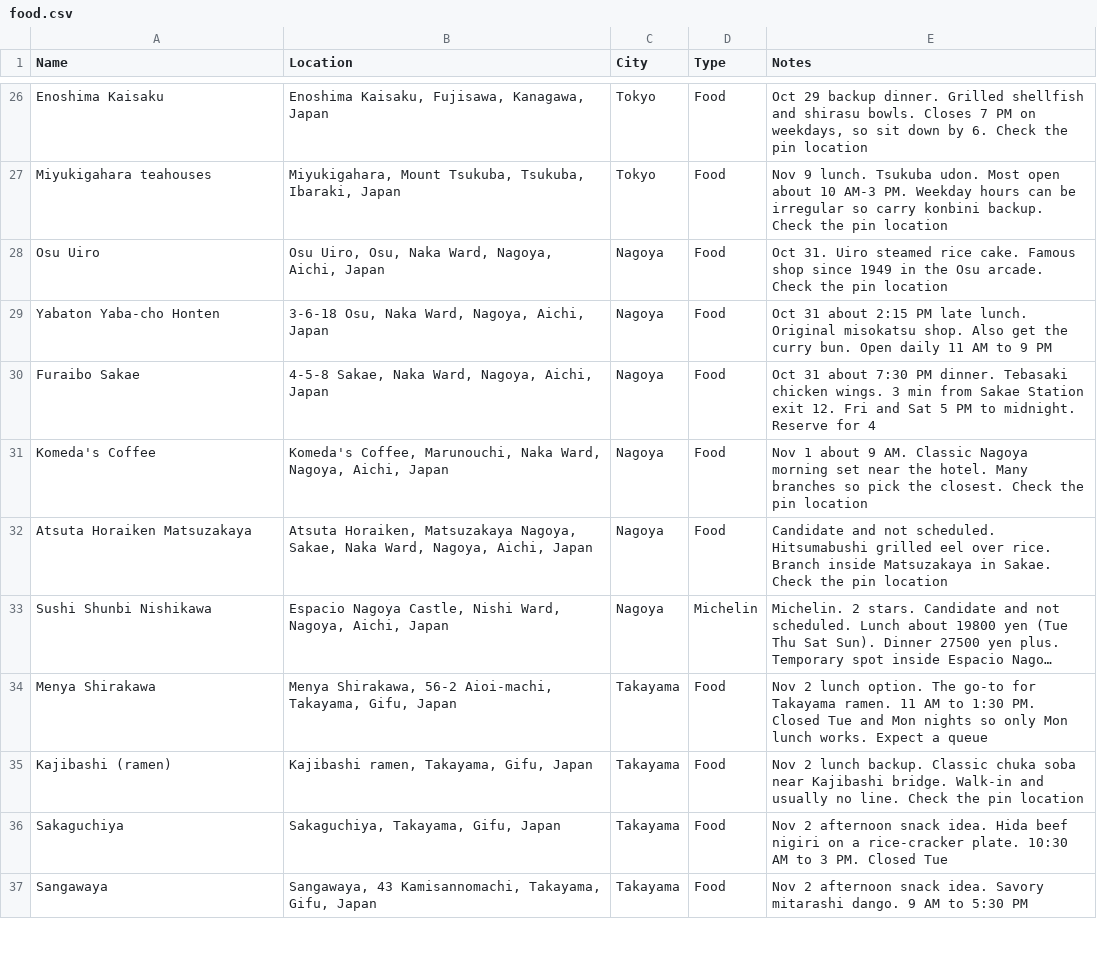
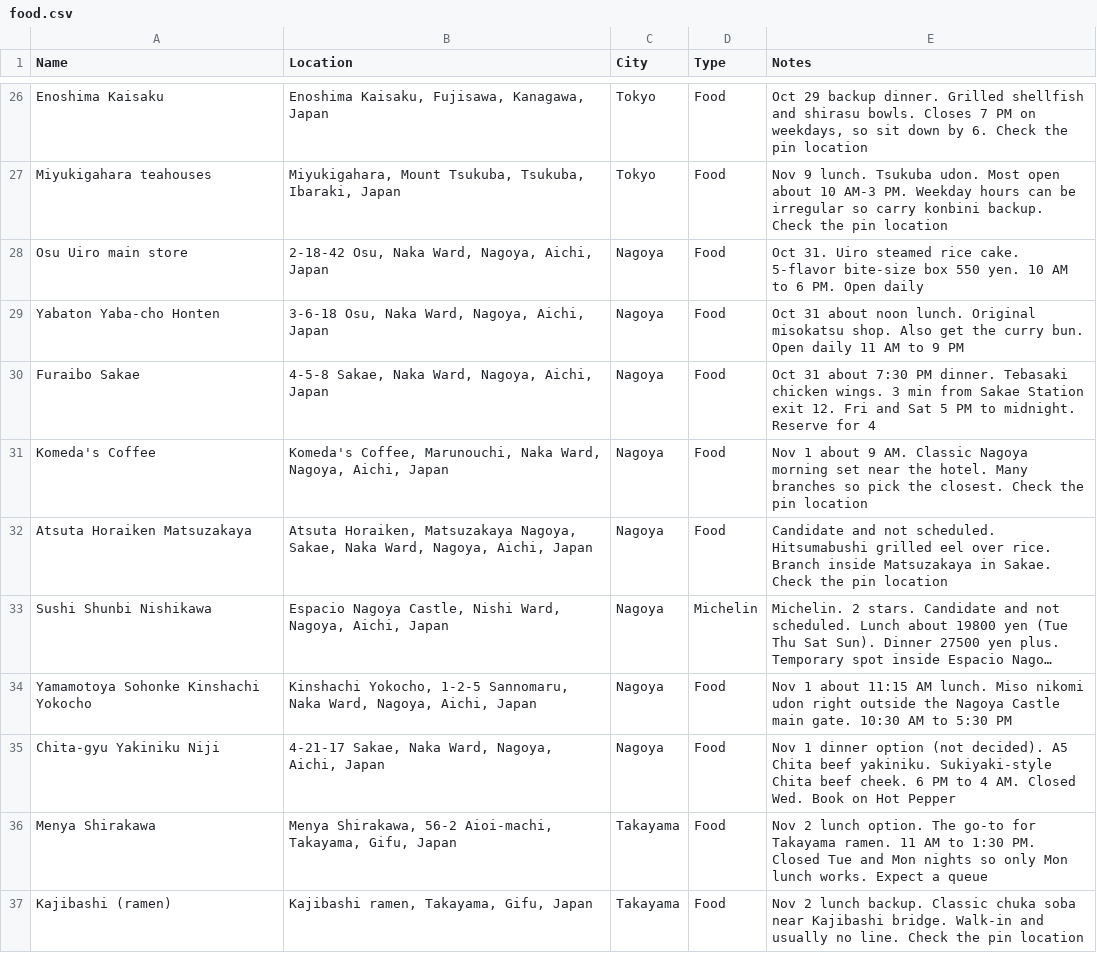
Before and after one commit to dschonhardt/travel, a CSV file: Japan/map-layers/food.csv, drawn as a sheet; only a part is shown, gaps mark what is left out; the shorter side is filled out with more unchanged rows; long unchanged cells end in …; the diff names each change by its address in the sheet, - before the commit and + after, or states it on an @@ line.

```diff
--- a/Japan/map-layers/food.csv
+++ b/Japan/map-layers/food.csv
-A28 (Name): Osu Uiro
+A28 (Name): Osu Uiro main store
-B28 (Location): Osu Uiro, Osu, Naka Ward, Nagoya, Aichi, Japan
+B28 (Location): 2-18-42 Osu, Naka Ward, Nagoya, Aichi, Japan
-E28 (Notes): …rice cake. Famous shop since 1949 in the Osu arcade. Check the pin location
+E28 (Notes): …rice cake. 5-flavor bite-size box 550 yen. 10 AM to 6 PM. Open daily
-E29 (Notes): …31 about 2:15 PM late lunch. Original…
+E29 (Notes): …31 about noon lunch. Original…
+row 34: Yamamotoya Sohonke Kinshachi Yokocho | Kinshachi Yokocho, 1-2-5 Sannomaru, Naka Ward, Nagoya, Aichi, Japan | Nagoya | Food | Nov 1 about 11:15 AM lunch. Miso nikomi udon right outside the Nagoya Castle main gate. 10:30 AM to 5:30 PM
+row 35: Chita-gyu Yakiniku Niji | 4-21-17 Sakae, Naka Ward, Nagoya, Aichi, Japan | Nagoya | Food | Nov 1 dinner option (not decided). A5 Chita beef yakiniku. Sukiyaki-style Chita beef cheek. 6 PM to 4 AM. Closed Wed. Book on Hot Pepper
```
Also changed, not shown: 3 other files.
